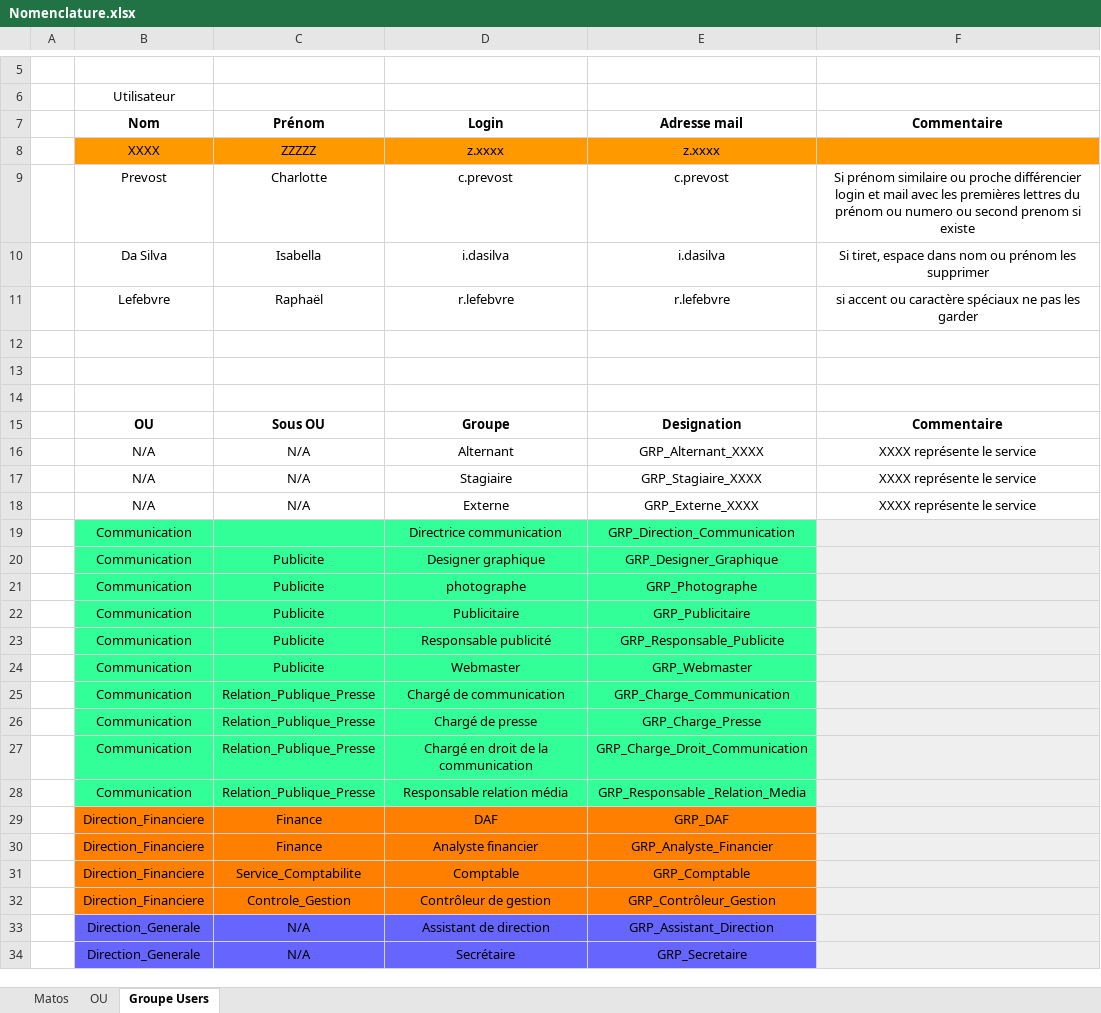
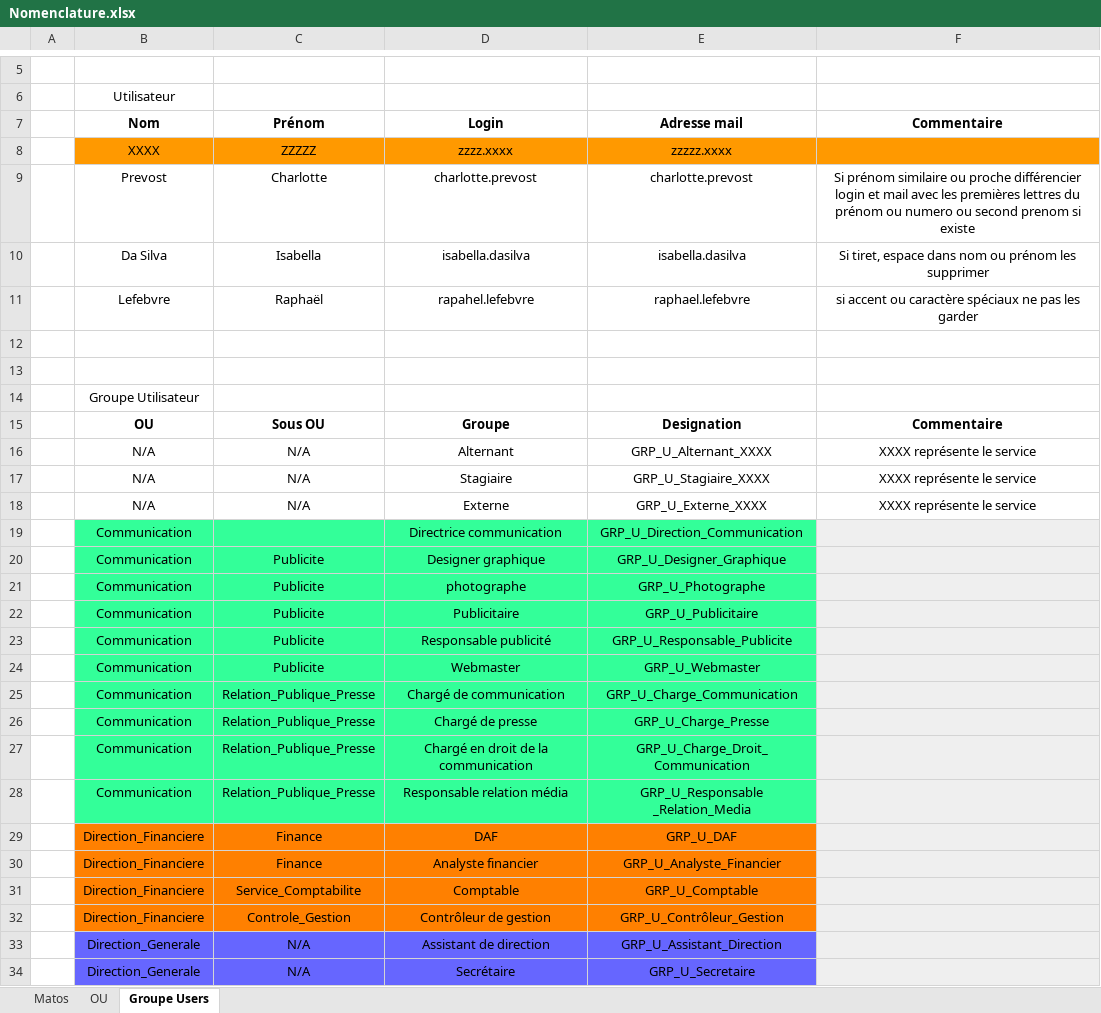
Before and after one commit to WildCodeSchool/TSSR-2402-P3-G4-BuildYourInfra-Pharmgreen, an Excel workbook: Ressources/Nomenclature.xlsx, sheet Groupe Users, drawn as a sheet; only a part is shown, gaps mark what is left out; values as stored, in another font and other column widths than the file's, no borders; charts and pictures not drawn; the diff covers the shown part only; the diff names each change by its address in the sheet, - before the commit and + after, or states it on an @@ line.

Commit message:
Add files via upload

```diff
--- a/Ressources/Nomenclature.xlsx (sheet Groupe Users)
+++ b/Ressources/Nomenclature.xlsx (sheet Groupe Users)
-D8 (Login): z.xxxx
+D8 (Login): zzzz.xxxx
-E8 (Adresse mail): z.xxxx
+E8 (Adresse mail): zzzzz.xxxx
-D9 (Login): c.prevost
+D9 (Login): charlotte.prevost
-E9 (Adresse mail): c.prevost
+E9 (Adresse mail): charlotte.prevost
-D10 (Login): i.dasilva
+D10 (Login): isabella.dasilva
-E10 (Adresse mail): i.dasilva
+E10 (Adresse mail): isabella.dasilva
-D11 (Login): r.lefebvre
+D11 (Login): rapahel.lefebvre
-E11 (Adresse mail): r.lefebvre
+E11 (Adresse mail): raphael.lefebvre
-B14 (Nom): (empty)
+B14 (Nom): Groupe Utilisateur
-E16 (Adresse mail): GRP_Alternant_XXXX
+E16 (Adresse mail): GRP_U_Alternant_XXXX
-E17 (Adresse mail): GRP_Stagiaire_XXXX
+E17 (Adresse mail): GRP_U_Stagiaire_XXXX
-E18 (Adresse mail): GRP_Externe_XXXX
+E18 (Adresse mail): GRP_U_Externe_XXXX
-E19 (Adresse mail): GRP_Direction_Communication
+E19 (Adresse mail): GRP_U_Direction_Communication
-E20 (Adresse mail): GRP_Designer_Graphique
+E20 (Adresse mail): GRP_U_Designer_Graphique
-E21 (Adresse mail): GRP_Photographe
+E21 (Adresse mail): GRP_U_Photographe
-E22 (Adresse mail): GRP_Publicitaire
+E22 (Adresse mail): GRP_U_Publicitaire
-E23 (Adresse mail): GRP_Responsable_Publicite
+E23 (Adresse mail): GRP_U_Responsable_Publicite
-E24 (Adresse mail): GRP_Webmaster
+E24 (Adresse mail): GRP_U_Webmaster
-E25 (Adresse mail): GRP_Charge_Communication
+E25 (Adresse mail): GRP_U_Charge_Communication
-E26 (Adresse mail): GRP_Charge_Presse
+E26 (Adresse mail): GRP_U_Charge_Presse
-E27 (Adresse mail): GRP_Charge_Droit_Communication
+E27 (Adresse mail): GRP_U_Charge_Droit_Communication
-E28 (Adresse mail): GRP_Responsable _Relation_Media
+E28 (Adresse mail): GRP_U_Responsable _Relation_Media
-E29 (Adresse mail): GRP_DAF
+E29 (Adresse mail): GRP_U_DAF
-E30 (Adresse mail): GRP_Analyste_Financier
+E30 (Adresse mail): GRP_U_Analyste_Financier
-E31 (Adresse mail): GRP_Comptable
+E31 (Adresse mail): GRP_U_Comptable
-E32 (Adresse mail): GRP_Contrôleur_Gestion
+E32 (Adresse mail): GRP_U_Contrôleur_Gestion
-E33 (Adresse mail): GRP_Assistant_Direction
+E33 (Adresse mail): GRP_U_Assistant_Direction
-E34 (Adresse mail): GRP_Secretaire
+E34 (Adresse mail): GRP_U_Secretaire
```
Also changed, not shown: 55 edited cells elsewhere in this sheet.
